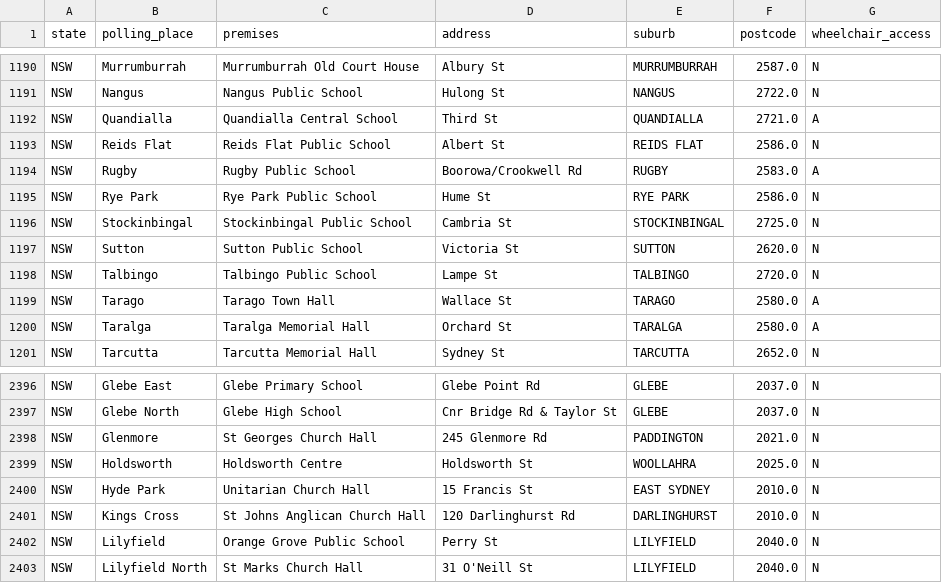
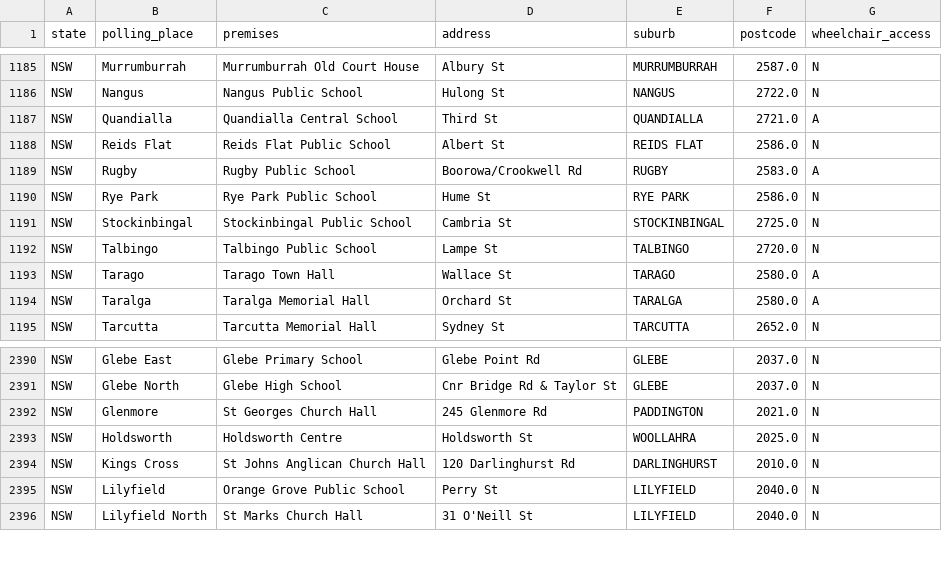
Before and after one commit to jaketclarke/australian_referenda, a CSV file: 1999_referenda_output/polling_places.csv, drawn as a sheet; only a part is shown, gaps mark what is left out; the diff covers the shown part only.

```diff
--- a/1999_referenda_output/polling_places.csv
+++ b/1999_referenda_output/polling_places.csv
@@ -1196,3 +1191,2 @@ NSW,Rye Park,Rye Park Public School,Hume St,RYE PARK,2586.0,N
 NSW,Stockinbingal,Stockinbingal Public School,Cambria St,STOCKINBINGAL,2725.0,N
-NSW,Sutton,Sutton Public School,Victoria St,SUTTON,2620.0,N
 NSW,Talbingo,Talbingo Public School,Lampe St,TALBINGO,2720.0,N
@@ -2399,3 +2393,2 @@ NSW,Glenmore,St Georges Church Hall,245 Glenmore Rd,PADDINGTON,2021.0,N
 NSW,Holdsworth,Holdsworth Centre,Holdsworth St,WOOLLAHRA,2025.0,N
-NSW,Hyde Park,Unitarian Church Hall,15 Francis St,EAST SYDNEY,2010.0,N
 NSW,Kings Cross,St Johns Anglican Church Hall,120 Darlinghurst Rd,DARLINGHURST,2010.0,N
```
Also changed, not shown: 5 removed rows elsewhere in this file, 1 other file.
